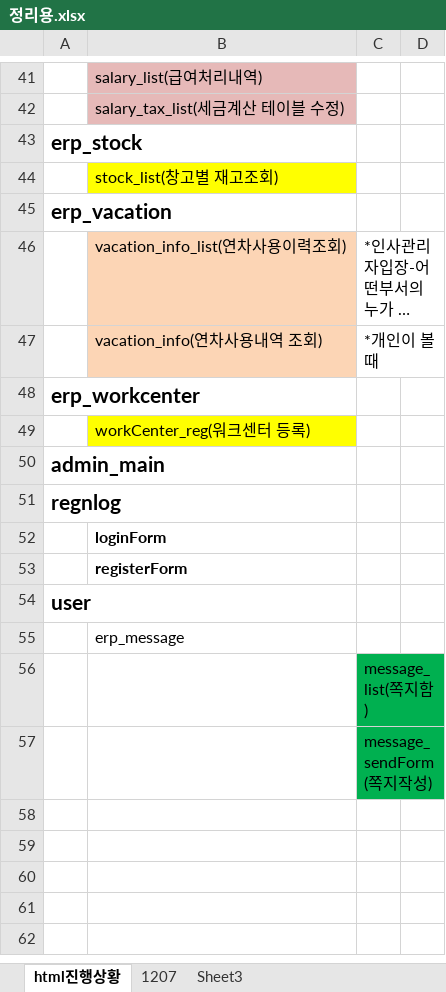
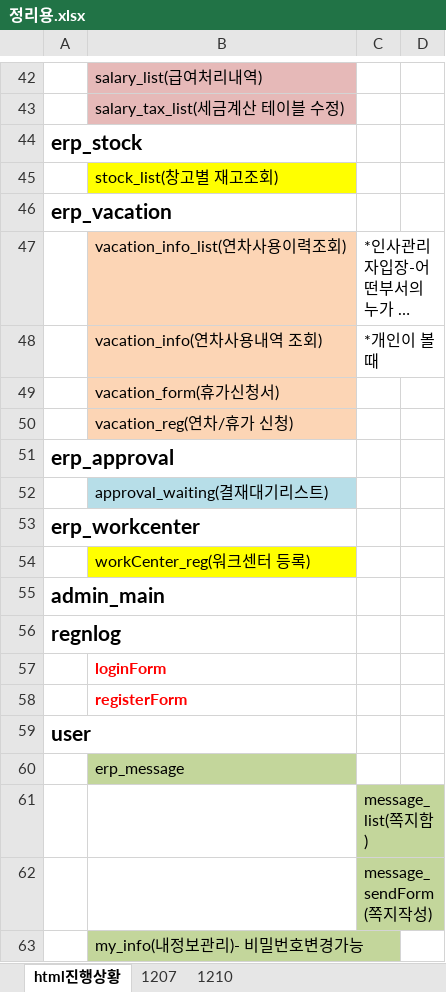
Before and after one commit to TaeJooLim/portfolio, an Excel workbook: discussion/정리용.xlsx, sheet html진행상황, drawn as a sheet; only a part is shown, gaps mark what is left out; long unchanged cells end in …; values as stored, in another font and other column widths than the file's, no borders; addresses are those after the commit; the diff covers the shown part only; the diff names each change by its address in the sheet, - before the commit and + after, or states it on an @@ line.

Commit message:
Update 정리용.xlsx

```diff
--- a/discussion/정리용.xlsx (sheet html진행상황)
+++ b/discussion/정리용.xlsx (sheet html진행상황)
-sheet tab: Sheet3
+sheet tab: 1210
+row 49:  | vacation_form(휴가신청서)
+row 50:  | vacation_reg(연차/휴가 신청)
+row 51: erp_approval
+row 52:  | approval_waiting(결재대기리스트)
-B57:B58 text colour: black
+B57:B58 text colour: #FF0000
-B60 fill: none
+B60 fill: #C3D69B
-C61:C62 fill: #00B050
+C61:C62 fill: #C3D69B
+row 63:  | my_info(내정보관리)- 비밀번호변경가능
```
Also changed, not shown: 3 added rows, 2 removed rows, 8 edited cells and cell formats elsewhere in this sheet, sheet 1210.
